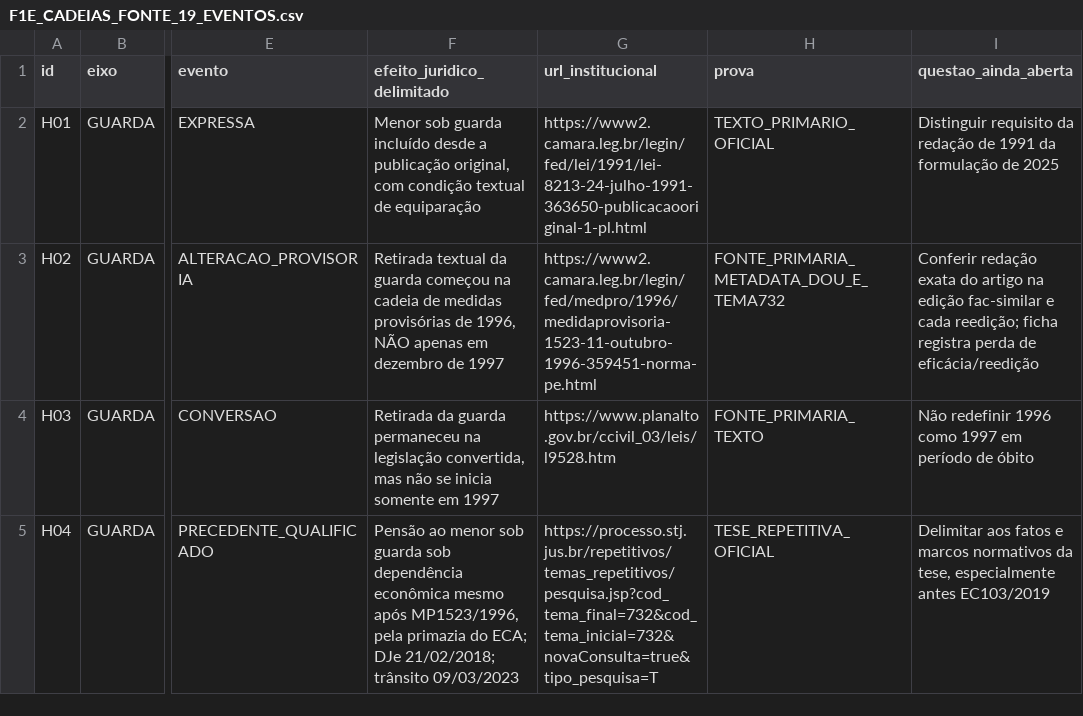
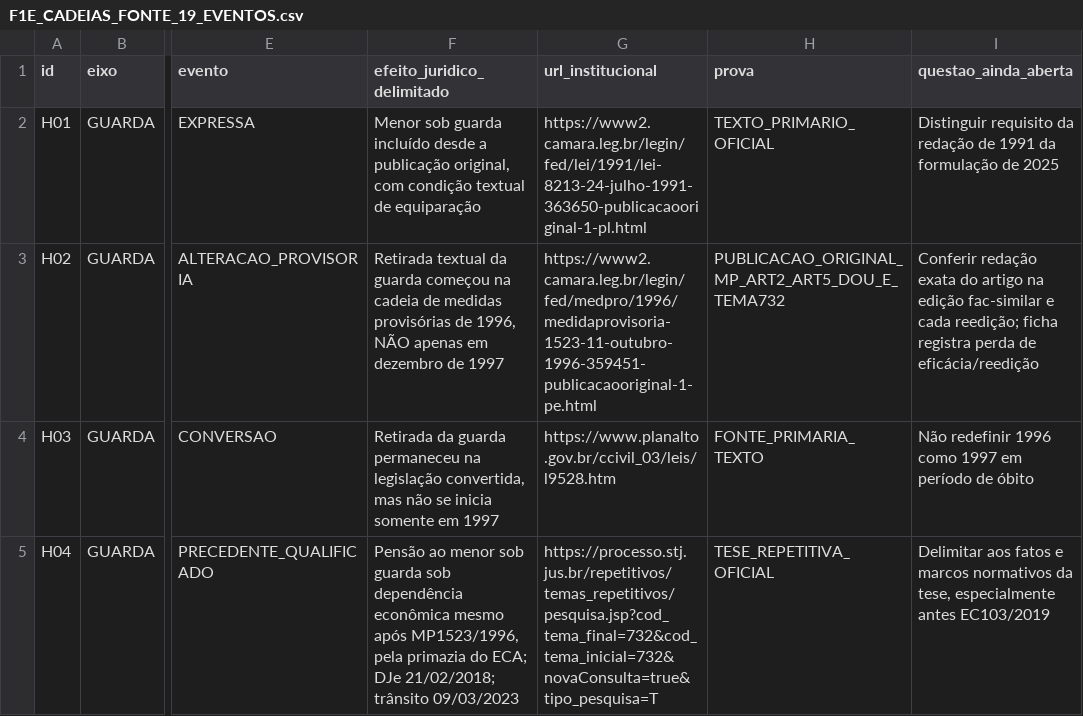
Before and after one commit to raphaelpetta/codigo-legislacao-federal, a CSV file: modulos/T29/M01/F1E_CADEIAS_FONTE_19_EVENTOS.csv, drawn as a sheet; only a part is shown, gaps mark what is left out; the diff names each change by its address in the sheet, - before the commit and + after, or states it on an @@ line.

Commit message:
T29.M01: ligar H02 ao texto primário MP1523 com art.2 e art.5

```diff
--- a/modulos/T29/M01/F1E_CADEIAS_FONTE_19_EVENTOS.csv
+++ b/modulos/T29/M01/F1E_CADEIAS_FONTE_19_EVENTOS.csv
-G3 (url_institucional): https://www2.camara.leg.br/legin/fed/medpro/1996/medidaprovisoria-1523-11-outubro-1996-359451-norma-pe.html
+G3 (url_institucional): https://www2.camara.leg.br/legin/fed/medpro/1996/medidaprovisoria-1523-11-outubro-1996-359451-publicacaooriginal-1-pe.html
-H3 (prova): FONTE_PRIMARIA_METADATA_DOU_E_TEMA732
+H3 (prova): PUBLICACAO_ORIGINAL_MP_ART2_ART5_DOU_E_TEMA732
```
